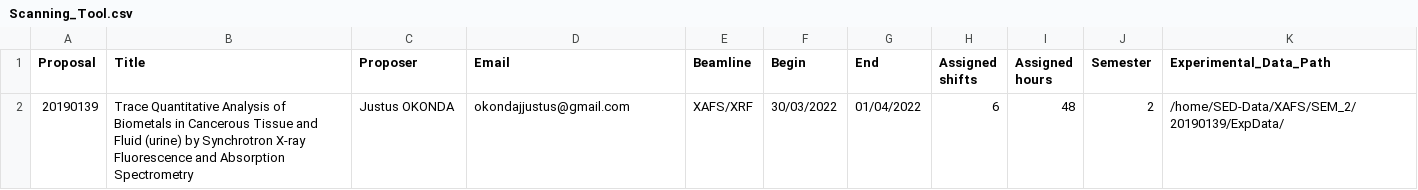
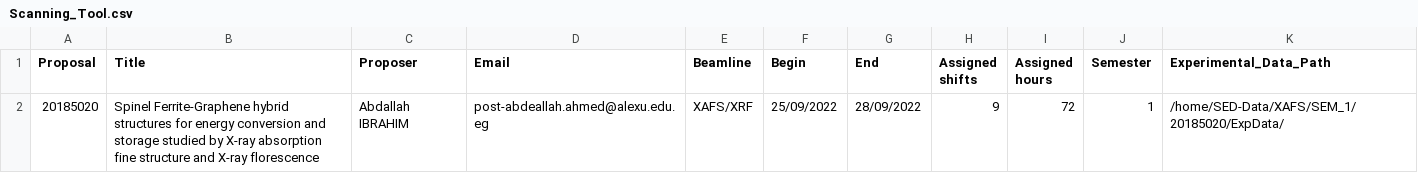
Before and after one commit to SESAME-Synchrotron/XAFSScanTool, a CSV file: metadata/Scanning_Tool.csv, drawn as a sheet.

```diff
--- a/metadata/Scanning_Tool.csv
+++ b/metadata/Scanning_Tool.csv
@@ -1,2 +1,2 @@
 Proposal,Title,Proposer,Email,Beamline,Begin,End,Assigned shifts,Assigned hours,Semester,Experimental_Data_Path
-20190139,Trace Quantitative Analysis of Biometals in Cancerous Tissue and Fluid (urine) by Synchrotron X-ray Fluorescence and Absorption Spectrometry,Justus OKONDA,okondajjustus@gmail.com,XAFS/XRF,30/03/2022,01/04/2022,6,48,2,/home/SED-Data/XAFS/SEM_2/20190139/ExpData/
+20185020,Spinel Ferrite-Graphene hybrid structures for energy conversion and storage studied by X-ray absorption fine structure and X-ray florescence,Abdallah IBRAHIM,post-abdeallah.ahmed@alexu.edu.eg,XAFS/XRF,25/09/2022,28/09/2022,9,72,1,/home/SED-Data/XAFS/SEM_1/20185020/ExpData/
```
Also changed, not shown: 4 other files.
